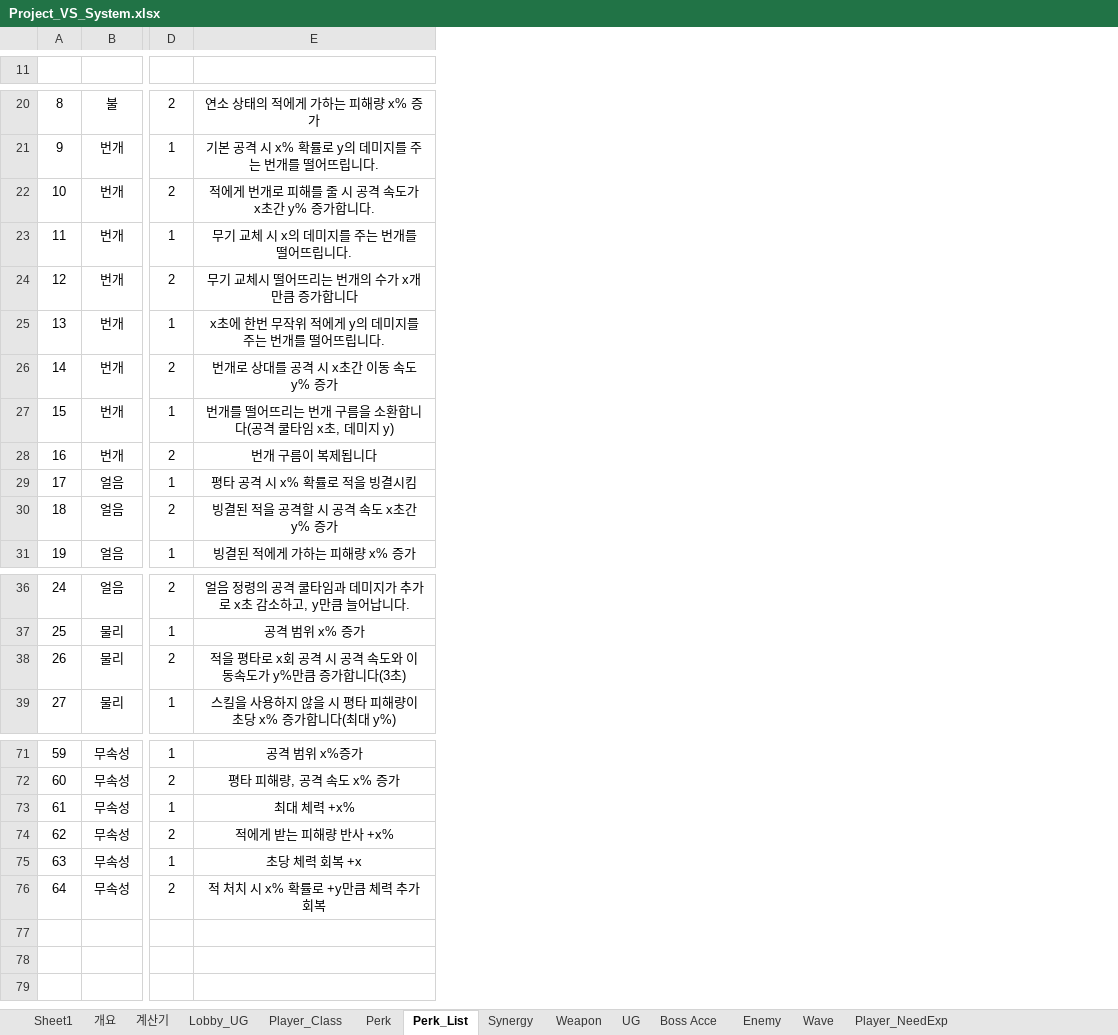
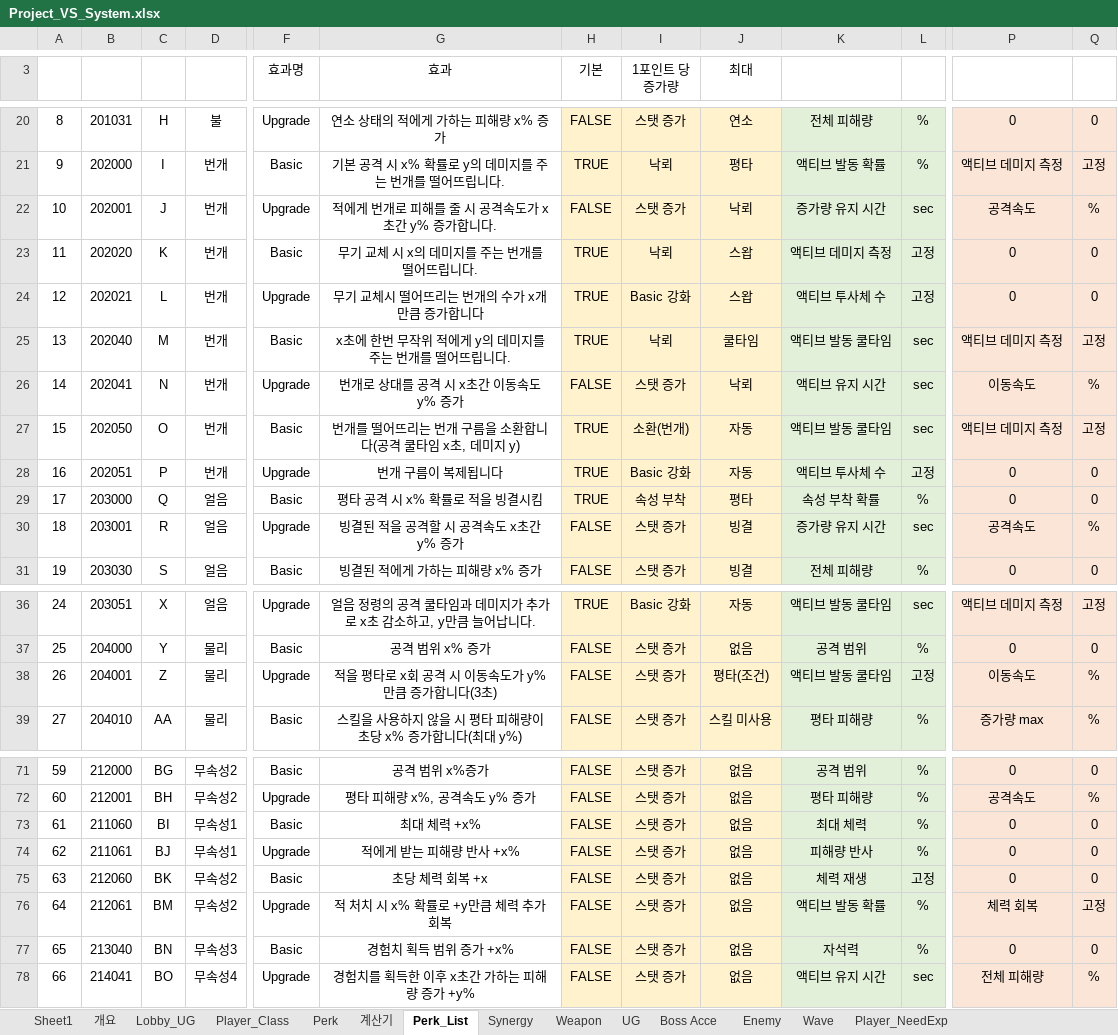
Before and after one commit to WorkRock/Project_VS, an Excel workbook: 기획/Project_VS_System.xlsx, sheet Perk_List, drawn as a sheet; only a part is shown, gaps mark what is left out; values as stored, in another font and other column widths than the file's, no borders; conditional formats and table styles not drawn; removed rows and columns are numbered as before the commit, all else as after; rows hold the shown columns only; the diff covers the shown part only; the diff names each change by its address in the sheet, - before the commit and + after, or states it on an @@ line.

Commit message:
PJ_VS_PerkList_Cal_End

```diff
--- a/기획/Project_VS_System.xlsx (sheet Perk_List)
+++ b/기획/Project_VS_System.xlsx (sheet Perk_List)
@@ sheet tab order changed: Sheet1 | 개요 | Lobby_UG | Player_Class | Perk | 계산기 | Perk_List | Synergy | Weapon | UG | Boss Acce | Enemy | Wave | Player_NeedExp @@
+column B, rows 20-31: 201031 | 202000 | 202001 | 202020 | 202021 | 202040 | 202041 | 202050 | 202051 | 203000 | 203001 | 203030; rows 36-39: 203051 | 204000 | 204001 | 204010; rows 71-76: 212000 | 212001 | 211060 | 211061 | 212060 | 212061
+column C, rows 20-31: H | I | J | K | L | M | N | O | P | Q | R | S; rows 36-39: X | Y | Z | AA; rows 71-76: BG | BH | BI | BJ | BK | BM
-column D, rows 20-31: 2 | 1 | 2 | 1 | 2 | 1 | 2 | 1 | 2 | 1 | 2 | 1; rows 36-39: 2 | 1 | 2 | 1; rows 71-76: 1 | 2 | 1 | 2 | 1 | 2
+column F (효과명), rows 20-31: Upgrade | Basic | Upgrade | Basic | Upgrade | Basic | Upgrade | Basic | Upgrade | Basic | Upgrade | Basic; rows 36-39: Upgrade | Basic | Upgrade | Basic; rows 71-76: Basic | Upgrade | Basic | Upgrade | Basic | Upgrade
+column H (기본), rows 20-31: FALSE | TRUE | FALSE | TRUE | TRUE | TRUE | FALSE | TRUE | TRUE | TRUE | FALSE | FALSE; rows 36-39: TRUE | FALSE | FALSE | FALSE; rows 71-76: all FALSE
+column I (1포인트 당 증가량), rows 20-31: 스탯 증가 | 낙뢰 | 스탯 증가 | 낙뢰 | Basic 강화 | 낙뢰 | 스탯 증가 | 소환(번개) | Basic 강화 | 속성 부착 | 스탯 증가 | 스탯 증가; rows 36-39: Basic 강화 | 스탯 증가 | 스탯 증가 | 스탯 증가; rows 71-76: all 스탯 증가
+column J (최대), rows 20-31: 연소 | 평타 | 낙뢰 | 스왑 | 스왑 | 쿨타임 | 낙뢰 | 자동 | 자동 | 평타 | 빙결 | 빙결; rows 36-39: 자동 | 없음 | 평타(조건) | 스킬 미사용; rows 71-76: all 없음
+column K, rows 20-31: 전체 피해량 | 액티브 발동 확률 | 증가량 유지 시간 | 액티브 데미지 측정 | 액티브 투사체 수 | 액티브 발동 쿨타임 | 액티브 유지 시간 | 액티브 발동 쿨타임 | 액티브 투사체 수 | 속성 부착 확률 | 증가량 유지 시간 | 전체 피해량; rows 36-39: 액티브 발동 쿨타임 | 공격 범위 | 액티브 발동 쿨타임 | 평타 피해량; rows 71-76: 공격 범위 | 평타 피해량 | 최대 체력 | 피해량 반사 | 체력 재생 | 액티브 발동 확률
+column L, rows 20-31: % | % | sec | 고정 | 고정 | sec | sec | sec | 고정 | % | sec | %; rows 36-39: sec | % | 고정 | %; rows 71-76: % | % | % | % | 고정 | %
+column P, rows 20-31: 0 | 액티브 데미지 측정 | 공격속도 | 0 | 0 | 액티브 데미지 측정 | 이동속도 | 액티브 데미지 측정 | 0 | 0 | 공격속도 | 0; rows 36-39: 액티브 데미지 측정 | 0 | 이동속도 | 증가량 max; rows 71-76: 0 | 공격속도 | 0 | 0 | 0 | 체력 회복
+column Q, rows 20-31: 0 | 고정 | % | 0 | 0 | 고정 | % | 고정 | 0 | 0 | % | 0; rows 36-39: 고정 | 0 | % | %; rows 71-76: 0 | % | 0 | 0 | 0 | 고정
-G3: (empty)
+G3: 효과
-G22 (효과): 적에게 번개로 피해를 줄 시 공격 속도가 x초간 y% 증가합니다.
+G22 (효과): 적에게 번개로 피해를 줄 시 공격속도가 x초간 y% 증가합니다.
-G26 (효과): 번개로 상대를 공격 시 x초간 이동 속도 y% 증가
+G26 (효과): 번개로 상대를 공격 시 x초간 이동속도 y% 증가
-G30 (효과): 빙결된 적을 공격할 시 공격 속도 x초간 y% 증가
+G30 (효과): 빙결된 적을 공격할 시 공격속도 x초간 y% 증가
-G38 (효과): 적을 평타로 x회 공격 시 공격 속도와 이동속도가 y%만큼 증가합니다(3초)
+G38 (효과): 적을 평타로 x회 공격 시 이동속도가 y%만큼 증가합니다(3초)
-D71:D72: 무속성
+D71:D72: 무속성2
-G72 (효과): 평타 피해량, 공격 속도 x% 증가
+G72 (효과): 평타 피해량 x%, 공격속도 y% 증가
-D73:D74: 무속성
+D73:D74: 무속성1
-D75:D76: 무속성
+D75:D76: 무속성2
+row 77: 65 | 213040 | BN | 무속성3 | Basic | 경험치 획득 범위 증가 +x% | FALSE | 스탯 증가 | 없음 | 자석력 | % | 0 | 0
+row 78: 66 | 214041 | BO | 무속성4 | Upgrade | 경험치를 획득한 이후 x초간 가하는 피해량 증가 +y% | FALSE | 스탯 증가 | 없음 | 액티브 유지 시간 | sec | 전체 피해량 | %
```
Also changed, not shown: 8 added rows, 8 removed rows, 6 added columns, 9 removed columns, 62 edited cells, cell formats and row numbers in column A elsewhere in this sheet, sheet 계산기, sheet Synergy, sheet Weapon, sheet Lobby_UG, formulas that keep their value, charts or pictures.
